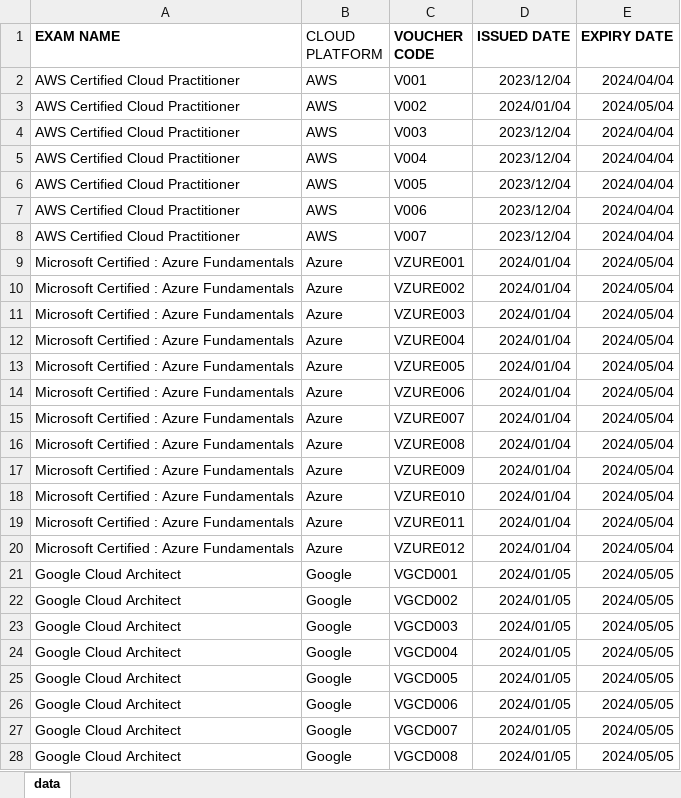
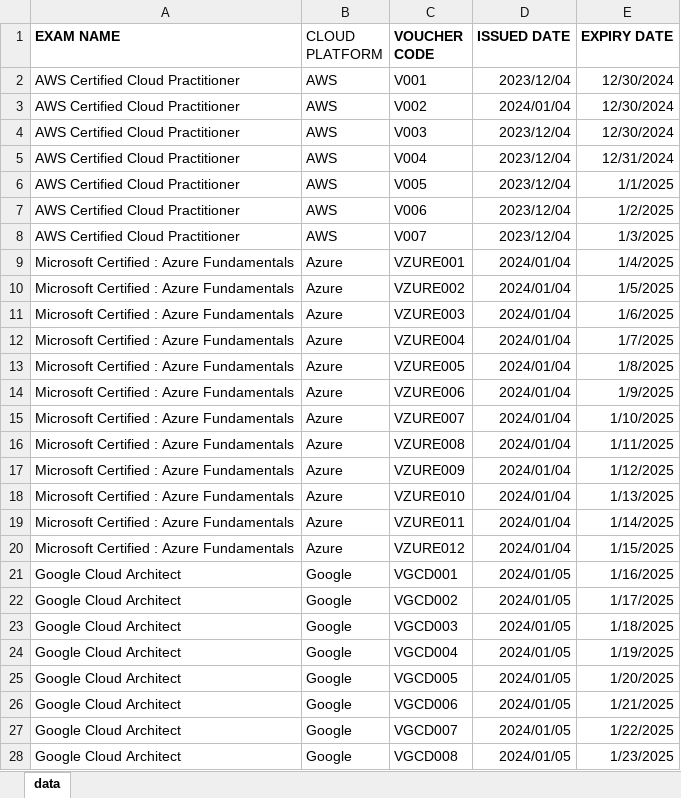
Before and after one commit to Sana0104/SanaResume, an Excel workbook: sampledata 1 1 1.xlsx, sheet data, drawn as a sheet; only a part is shown; values as stored, in another font and other column widths than the file's, no borders; the diff covers the shown part only; the diff names each change by its address in the sheet, - before the commit and + after, or states it on an @@ line.

Commit message:
Add files via upload

```diff
--- a/sampledata 1 1 1.xlsx (sheet data)
+++ b/sampledata 1 1 1.xlsx (sheet data)
-E2 (EXPIRY DATE): 2024/04/04
+E2 (EXPIRY DATE): 12/30/2024
-E3 (EXPIRY DATE): 2024/05/04
+E3 (EXPIRY DATE): 12/30/2024
-E4 (EXPIRY DATE): 2024/04/04
+E4 (EXPIRY DATE): 12/30/2024
-E5 (EXPIRY DATE): 2024/04/04
+E5 (EXPIRY DATE): 12/31/2024
-E6 (EXPIRY DATE): 2024/04/04
+E6 (EXPIRY DATE): 1/1/2025
-E7 (EXPIRY DATE): 2024/04/04
+E7 (EXPIRY DATE): 1/2/2025
-E8 (EXPIRY DATE): 2024/04/04
+E8 (EXPIRY DATE): 1/3/2025
-E9 (EXPIRY DATE): 2024/05/04
+E9 (EXPIRY DATE): 1/4/2025
-E10 (EXPIRY DATE): 2024/05/04
+E10 (EXPIRY DATE): 1/5/2025
-E11 (EXPIRY DATE): 2024/05/04
+E11 (EXPIRY DATE): 1/6/2025
-E12 (EXPIRY DATE): 2024/05/04
+E12 (EXPIRY DATE): 1/7/2025
-E13 (EXPIRY DATE): 2024/05/04
+E13 (EXPIRY DATE): 1/8/2025
-E14 (EXPIRY DATE): 2024/05/04
+E14 (EXPIRY DATE): 1/9/2025
-E15 (EXPIRY DATE): 2024/05/04
+E15 (EXPIRY DATE): 1/10/2025
-E16 (EXPIRY DATE): 2024/05/04
+E16 (EXPIRY DATE): 1/11/2025
-E17 (EXPIRY DATE): 2024/05/04
+E17 (EXPIRY DATE): 1/12/2025
-E18 (EXPIRY DATE): 2024/05/04
+E18 (EXPIRY DATE): 1/13/2025
-E19 (EXPIRY DATE): 2024/05/04
+E19 (EXPIRY DATE): 1/14/2025
-E20 (EXPIRY DATE): 2024/05/04
+E20 (EXPIRY DATE): 1/15/2025
-E21 (EXPIRY DATE): 2024/05/05
+E21 (EXPIRY DATE): 1/16/2025
-E22 (EXPIRY DATE): 2024/05/05
+E22 (EXPIRY DATE): 1/17/2025
-E23 (EXPIRY DATE): 2024/05/05
+E23 (EXPIRY DATE): 1/18/2025
-E24 (EXPIRY DATE): 2024/05/05
+E24 (EXPIRY DATE): 1/19/2025
-E25 (EXPIRY DATE): 2024/05/05
+E25 (EXPIRY DATE): 1/20/2025
-E26 (EXPIRY DATE): 2024/05/05
+E26 (EXPIRY DATE): 1/21/2025
-E27 (EXPIRY DATE): 2024/05/05
+E27 (EXPIRY DATE): 1/22/2025
-E28 (EXPIRY DATE): 2024/05/05
+E28 (EXPIRY DATE): 1/23/2025
```
Also changed, not shown: 312 edited cells elsewhere in this sheet.
